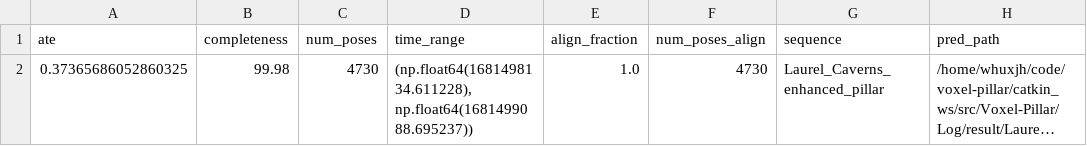
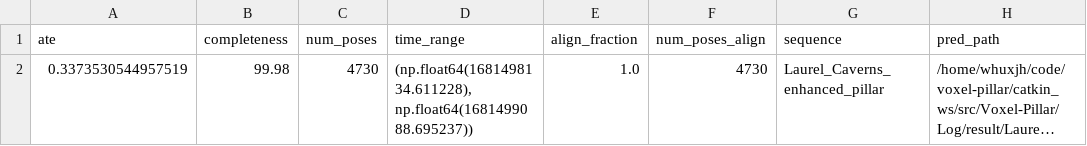
Before and after one commit to whu-xjh/Voxel-Pillar, a CSV file: evaluation_results.csv, drawn as a sheet; only a part is shown; long unchanged cells end in …; the diff names each change by its address in the sheet, - before the commit and + after, or states it on an @@ line.

```diff
--- a/evaluation_results.csv
+++ b/evaluation_results.csv
-A2 (ate): 0.37365686052860325
+A2 (ate): 0.3373530544957519
```
Also changed, not shown: 5 other files.
